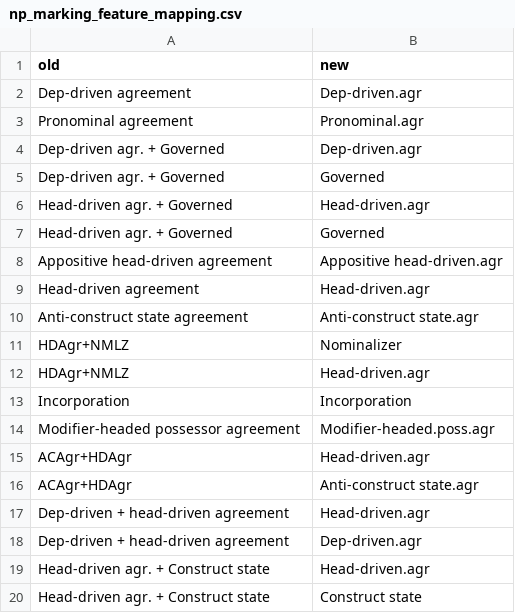
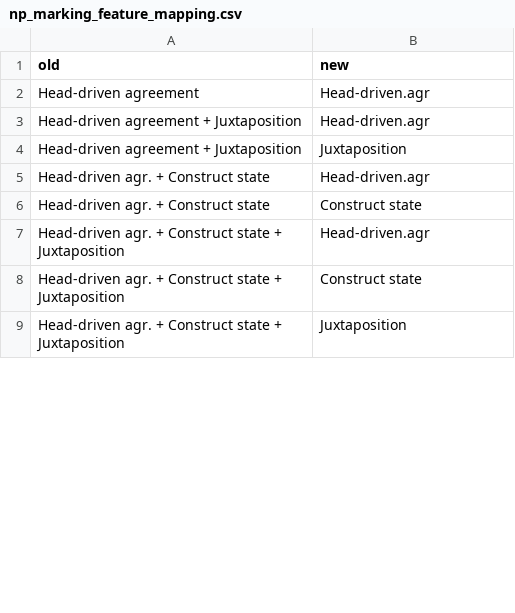
Before and after one commit to noorefrat/Language-distribution-in-prehistory--Hidden-signals-from-the-languages-of-the-Ancient-Near-East, a CSV file: data/Recoding/np_marking_feature_mapping.csv, drawn as a sheet; only a part is shown; the shorter side is filled out with more unchanged rows; the diff covers the shown part only.

```diff
--- a/data/Recoding/np_marking_feature_mapping.csv
+++ b/data/Recoding/np_marking_feature_mapping.csv
@@ -1,19 +1,5 @@
 old,new
-Dep-driven agreement,Dep-driven.agr
-Pronominal agreement,Pronominal.agr
-Dep-driven agr. + Governed,Dep-driven.agr
-Dep-driven agr. + Governed,Governed
-Head-driven agr. + Governed,Head-driven.agr
-Head-driven agr. + Governed,Governed
-Appositive head-driven agreement,Appositive head-driven.agr
 Head-driven agreement,Head-driven.agr
-Anti-construct state agreement,Anti-construct state.agr
-HDAgr+NMLZ,Nominalizer
-HDAgr+NMLZ,Head-driven.agr
-Incorporation,Incorporation
-Modifier-headed possessor agreement,Modifier-headed.poss.agr
-ACAgr+HDAgr,Head-driven.agr
-ACAgr+HDAgr,Anti-construct state.agr
-Dep-driven + head-driven agreement,Head-driven.agr
-Dep-driven + head-driven agreement,Dep-driven.agr
+Head-driven agreement + Juxtaposition,Head-driven.agr
+Head-driven agreement + Juxtaposition,Juxtaposition
 Head-driven agr. + Construct state,Head-driven.agr
```
Also changed, not shown: 4 added rows, 27 removed rows and 1 edited cell elsewhere in this file, data/Semitic.csv, data/anea.csv, 1 other file.
